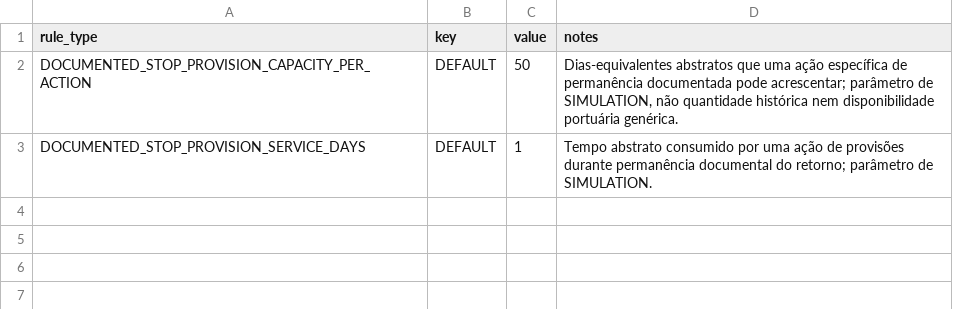
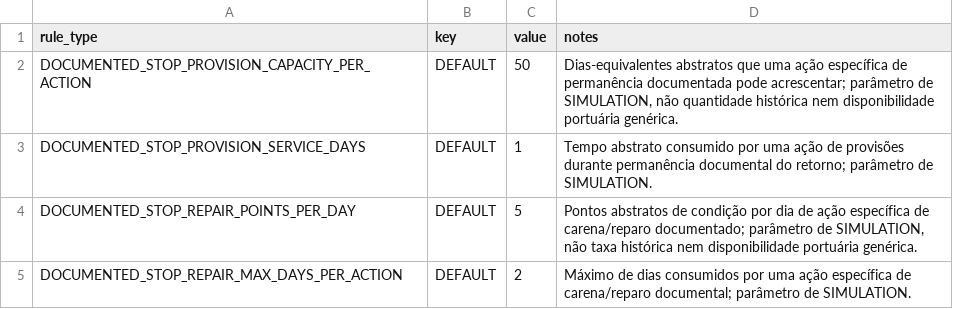
Before and after one commit to hilaliskandar/quintoimperio, a CSV file: simulation/return_rules.csv, drawn as a sheet; the diff names each change by its address in the sheet, - before the commit and + after, or states it on an @@ line.

Commit message:
Parametrizar carena documental do retorno

```diff
--- a/simulation/return_rules.csv
+++ b/simulation/return_rules.csv
+row 4: DOCUMENTED_STOP_REPAIR_POINTS_PER_DAY | DEFAULT | 5 | Pontos abstratos de condição por dia de ação específica de carena/reparo documentado; parâmetro de SIMULATION, não taxa histórica nem disponibilidade portuária genérica.
+row 5: DOCUMENTED_STOP_REPAIR_MAX_DAYS_PER_ACTION | DEFAULT | 2 | Máximo de dias consumidos por uma ação específica de carena/reparo documental; parâmetro de SIMULATION.
```
